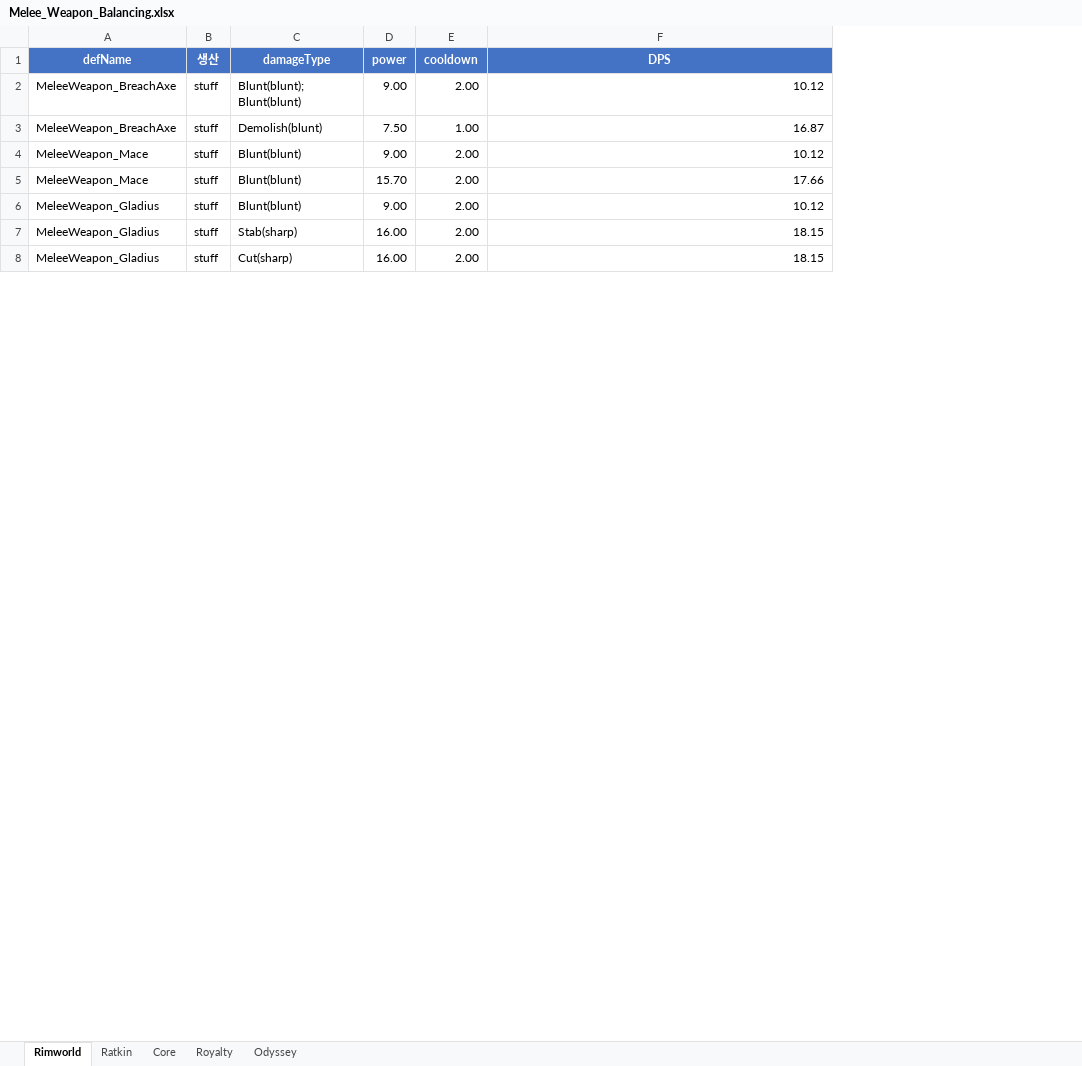
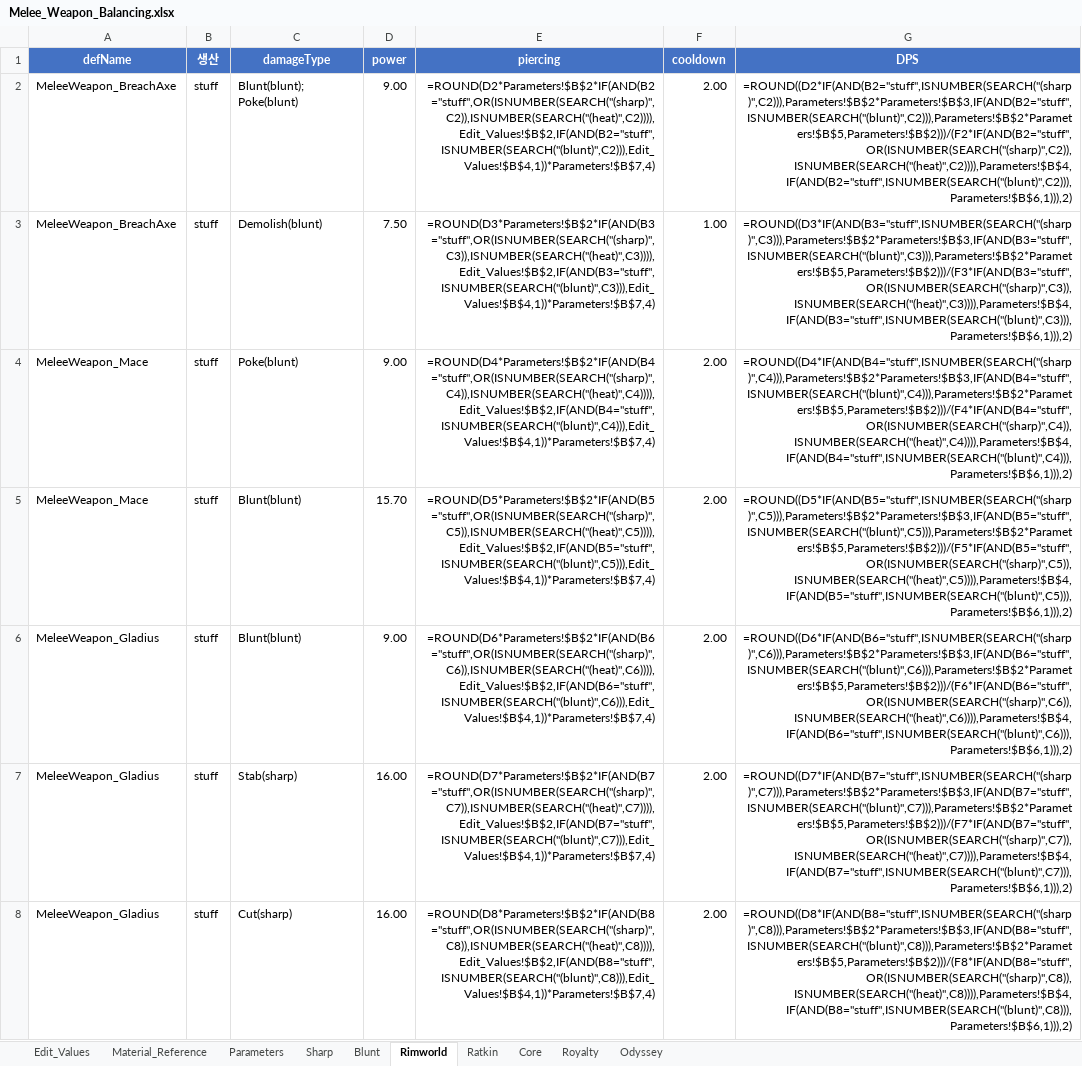
Before and after one commit to solaris0115/Ratkin, an Excel workbook: ExelData/Melee_Weapon_Balancing.xlsx, sheet Rimworld, drawn as a sheet; only a part is shown; values as stored, in another font and other column widths than the file's, no borders; formulas without a stored value are shown as written; addresses are those after the commit; the diff covers the shown part only; the diff names each change by its address in the sheet, - before the commit and + after, or states it on an @@ line.

```diff
--- a/ExelData/Melee_Weapon_Balancing.xlsx (sheet Rimworld)
+++ b/ExelData/Melee_Weapon_Balancing.xlsx (sheet Rimworld)
+sheet tab: Edit_Values
+sheet tab: Material_Reference
+sheet tab: Parameters
+sheet tab: Sharp
+sheet tab: Blunt
+column E (piercing), rows 2-8: =ROUND(D2*Parameters!$B$2*IF(AND(B2="stuff",OR(ISNUMBER(SEARCH("(sharp)",C2)),ISNUMBER(SEARCH("(heat)",C2)))),Edit_Values!$B$2,IF(AND(B2="stuff",ISNUMBER(SEARCH("(blunt)",C2))),Edit_Values!$B$4,1))*Parameters!$B$7,4) | =ROUND(D3*Parameters!$B$2*IF(AND(B3="stuff",OR(ISNUMBER(SEARCH("(sharp)",C3)),ISNUMBER(SEARCH("(heat)",C3)))),Edit_Values!$B$2,IF(AND(B3="stuff",ISNUMBER(SEARCH("(blunt)",C3))),Edit_Values!$B$4,1))*Parameters!$B$7,4) | =ROUND(D4*Parameters!$B$2*IF(AND(B4="stuff",OR(ISNUMBER(SEARCH("(sharp)",C4)),ISNUMBER(SEARCH("(heat)",C4)))),Edit_Values!$B$2,IF(AND(B4="stuff",ISNUMBER(SEARCH("(blunt)",C4))),Edit_Values!$B$4,1))*Parameters!$B$7,4) | =ROUND(D5*Parameters!$B$2*IF(AND(B5="stuff",OR(ISNUMBER(SEARCH("(sharp)",C5)),ISNUMBER(SEARCH("(heat)",C5)))),Edit_Values!$B$2,IF(AND(B5="stuff",ISNUMBER(SEARCH("(blunt)",C5))),Edit_Values!$B$4,1))*Parameters!$B$7,4) | =ROUND(D6*Parameters!$B$2*IF(AND(B6="stuff",OR(ISNUMBER(SEARCH("(sharp)",C6)),ISNUMBER(SEARCH("(heat)",C6)))),Edit_Values!$B$2,IF(AND(B6="stuff",ISNUMBER(SEARCH("(blunt)",C6))),Edit_Values!$B$4,1))*Parameters!$B$7,4) | =ROUND(D7*Parameters!$B$2*IF(AND(B7="stuff",OR(ISNUMBER(SEARCH("(sharp)",C7)),ISNUMBER(SEARCH("(heat)",C7)))),Edit_Values!$B$2,IF(AND(B7="stuff",ISNUMBER(SEARCH("(blunt)",C7))),Edit_Values!$B$4,1))*Parameters!$B$7,4) | =ROUND(D8*Parameters!$B$2*IF(AND(B8="stuff",OR(ISNUMBER(SEARCH("(sharp)",C8)),ISNUMBER(SEARCH("(heat)",C8)))),Edit_Values!$B$2,IF(AND(B8="stuff",ISNUMBER(SEARCH("(blunt)",C8))),Edit_Values!$B$4,1))*Parameters!$B$7,4)
-C2 (damageType): Blunt(blunt); Blunt(blunt)
+C2 (damageType): Blunt(blunt); Poke(blunt)
-G2 (DPS): 10.12
+G2 (DPS): =ROUND((D2*IF(AND(B2="stuff",ISNUMBER(SEARCH("(sharp)",C2))),Parameters!$B$2*Parameters!$B$3,IF(AND(B2="stuff",ISNUMBER(SEARCH("(blunt)",C2))),Parameters!$B$2*Parameters!$B$5,Parameters!$B$2)))/(F2*IF(AND(B2="stuff",OR(ISNUMBER(SEARCH("(sharp)",C2)),ISNUMBER(SEARCH("(heat)",C2)))),Parameters!$B$4,IF(AND(B2="stuff",ISNUMBER(SEARCH("(blunt)",C2))),Parameters!$B$6,1))),2)
-G3 (DPS): 16.87
+G3 (DPS): =ROUND((D3*IF(AND(B3="stuff",ISNUMBER(SEARCH("(sharp)",C3))),Parameters!$B$2*Parameters!$B$3,IF(AND(B3="stuff",ISNUMBER(SEARCH("(blunt)",C3))),Parameters!$B$2*Parameters!$B$5,Parameters!$B$2)))/(F3*IF(AND(B3="stuff",OR(ISNUMBER(SEARCH("(sharp)",C3)),ISNUMBER(SEARCH("(heat)",C3)))),Parameters!$B$4,IF(AND(B3="stuff",ISNUMBER(SEARCH("(blunt)",C3))),Parameters!$B$6,1))),2)
-C4 (damageType): Blunt(blunt)
+C4 (damageType): Poke(blunt)
-G4 (DPS): 10.12
+G4 (DPS): =ROUND((D4*IF(AND(B4="stuff",ISNUMBER(SEARCH("(sharp)",C4))),Parameters!$B$2*Parameters!$B$3,IF(AND(B4="stuff",ISNUMBER(SEARCH("(blunt)",C4))),Parameters!$B$2*Parameters!$B$5,Parameters!$B$2)))/(F4*IF(AND(B4="stuff",OR(ISNUMBER(SEARCH("(sharp)",C4)),ISNUMBER(SEARCH("(heat)",C4)))),Parameters!$B$4,IF(AND(B4="stuff",ISNUMBER(SEARCH("(blunt)",C4))),Parameters!$B$6,1))),2)
-G5 (DPS): 17.66
+G5 (DPS): =ROUND((D5*IF(AND(B5="stuff",ISNUMBER(SEARCH("(sharp)",C5))),Parameters!$B$2*Parameters!$B$3,IF(AND(B5="stuff",ISNUMBER(SEARCH("(blunt)",C5))),Parameters!$B$2*Parameters!$B$5,Parameters!$B$2)))/(F5*IF(AND(B5="stuff",OR(ISNUMBER(SEARCH("(sharp)",C5)),ISNUMBER(SEARCH("(heat)",C5)))),Parameters!$B$4,IF(AND(B5="stuff",ISNUMBER(SEARCH("(blunt)",C5))),Parameters!$B$6,1))),2)
-G6 (DPS): 10.12
+G6 (DPS): =ROUND((D6*IF(AND(B6="stuff",ISNUMBER(SEARCH("(sharp)",C6))),Parameters!$B$2*Parameters!$B$3,IF(AND(B6="stuff",ISNUMBER(SEARCH("(blunt)",C6))),Parameters!$B$2*Parameters!$B$5,Parameters!$B$2)))/(F6*IF(AND(B6="stuff",OR(ISNUMBER(SEARCH("(sharp)",C6)),ISNUMBER(SEARCH("(heat)",C6)))),Parameters!$B$4,IF(AND(B6="stuff",ISNUMBER(SEARCH("(blunt)",C6))),Parameters!$B$6,1))),2)
-G7 (DPS): 18.15
+G7 (DPS): =ROUND((D7*IF(AND(B7="stuff",ISNUMBER(SEARCH("(sharp)",C7))),Parameters!$B$2*Parameters!$B$3,IF(AND(B7="stuff",ISNUMBER(SEARCH("(blunt)",C7))),Parameters!$B$2*Parameters!$B$5,Parameters!$B$2)))/(F7*IF(AND(B7="stuff",OR(ISNUMBER(SEARCH("(sharp)",C7)),ISNUMBER(SEARCH("(heat)",C7)))),Parameters!$B$4,IF(AND(B7="stuff",ISNUMBER(SEARCH("(blunt)",C7))),Parameters!$B$6,1))),2)
-G8 (DPS): 18.15
+G8 (DPS): =ROUND((D8*IF(AND(B8="stuff",ISNUMBER(SEARCH("(sharp)",C8))),Parameters!$B$2*Parameters!$B$3,IF(AND(B8="stuff",ISNUMBER(SEARCH("(blunt)",C8))),Parameters!$B$2*Parameters!$B$5,Parameters!$B$2)))/(F8*IF(AND(B8="stuff",OR(ISNUMBER(SEARCH("(sharp)",C8)),ISNUMBER(SEARCH("(heat)",C8)))),Parameters!$B$4,IF(AND(B8="stuff",ISNUMBER(SEARCH("(blunt)",C8))),Parameters!$B$6,1))),2)
```
Also changed, not shown: 45 edited cells elsewhere in this sheet, sheet Ratkin, sheet Core, sheet Royalty, sheet Odyssey, 3 other files.
